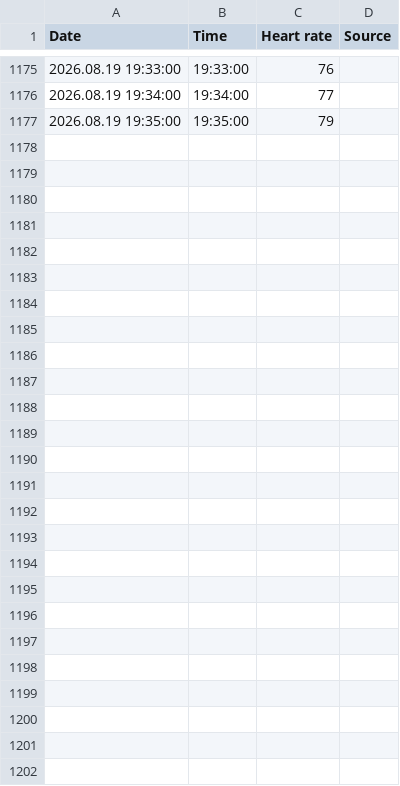
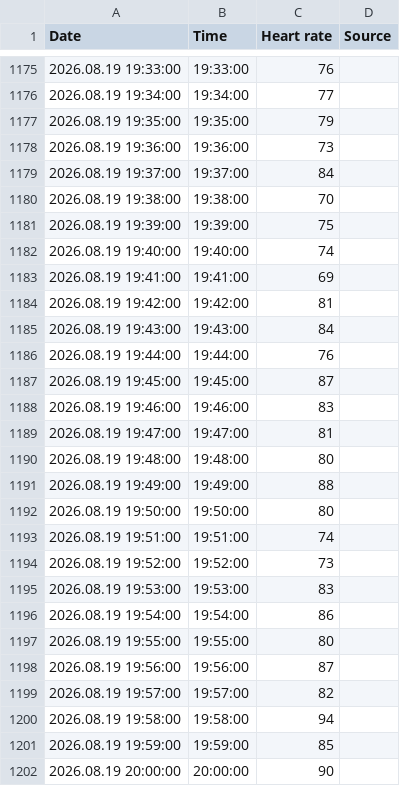
Before and after one commit to xsklencik/recovery, a CSV file: data/heart_rate_raw/Heart rate 2026.08.19 Huawei Health.csv, drawn as a sheet; only a part is shown, gaps mark what is left out.

Commit message:
Auto: heart rate CSV Heart rate 2026.08.19 Huawei Health.csv (2026-08-19T19:23:06.052Z)

```diff
--- a/data/heart_rate_raw/Heart rate 2026.08.19 Huawei Health.csv
+++ b/data/heart_rate_raw/Heart rate 2026.08.19 Huawei Health.csv
@@ -1177 +1177,26 @@ Date,Time,Heart rate,Source
 2026.08.19 19:35:00,19:35:00,79,
+2026.08.19 19:36:00,19:36:00,73,
+2026.08.19 19:37:00,19:37:00,84,
+2026.08.19 19:38:00,19:38:00,70,
+2026.08.19 19:39:00,19:39:00,75,
+2026.08.19 19:40:00,19:40:00,74,
+2026.08.19 19:41:00,19:41:00,69,
+2026.08.19 19:42:00,19:42:00,81,
+2026.08.19 19:43:00,19:43:00,84,
+2026.08.19 19:44:00,19:44:00,76,
+2026.08.19 19:45:00,19:45:00,87,
+2026.08.19 19:46:00,19:46:00,83,
+2026.08.19 19:47:00,19:47:00,81,
+2026.08.19 19:48:00,19:48:00,80,
+2026.08.19 19:49:00,19:49:00,88,
+2026.08.19 19:50:00,19:50:00,80,
+2026.08.19 19:51:00,19:51:00,74,
+2026.08.19 19:52:00,19:52:00,73,
+2026.08.19 19:53:00,19:53:00,83,
+2026.08.19 19:54:00,19:54:00,86,
+2026.08.19 19:55:00,19:55:00,80,
+2026.08.19 19:56:00,19:56:00,87,
+2026.08.19 19:57:00,19:57:00,82,
+2026.08.19 19:58:00,19:58:00,94,
+2026.08.19 19:59:00,19:59:00,85,
+2026.08.19 20:00:00,20:00:00,90,
```
